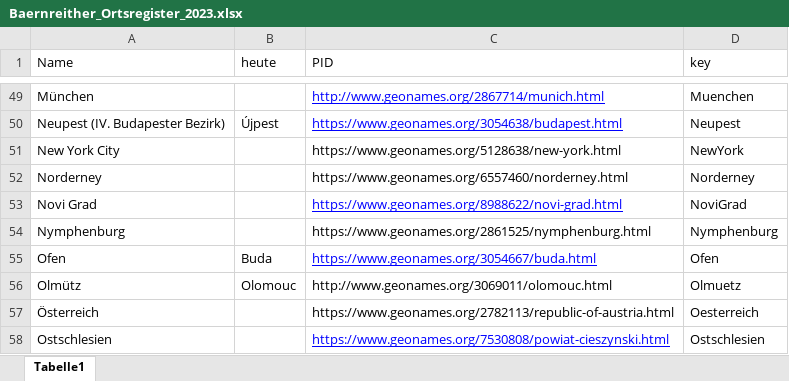
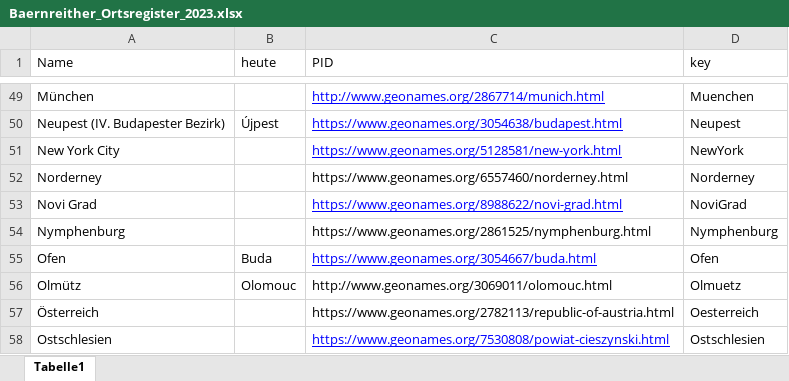
Before and after one commit to KfNGOe/baernreither-data, an Excel workbook: data/xlsx/Baernreither_Ortsregister_2023.xlsx, sheet Tabelle1, drawn as a sheet; only a part is shown, gaps mark what is left out; values as stored, in another font and other column widths than the file's, no borders; table styles not drawn; the diff names each change by its address in the sheet, - before the commit and + after, or states it on an @@ line.

Commit message:
update xlsx

```diff
--- a/data/xlsx/Baernreither_Ortsregister_2023.xlsx (sheet Tabelle1)
+++ b/data/xlsx/Baernreither_Ortsregister_2023.xlsx (sheet Tabelle1)
-C51 (PID): https://www.geonames.org/5128638/new-york.html
+C51 (PID): https://www.geonames.org/5128581/new-york.html
@@ C51 underline: off → on, text colour: black → #0000FF @@
```
